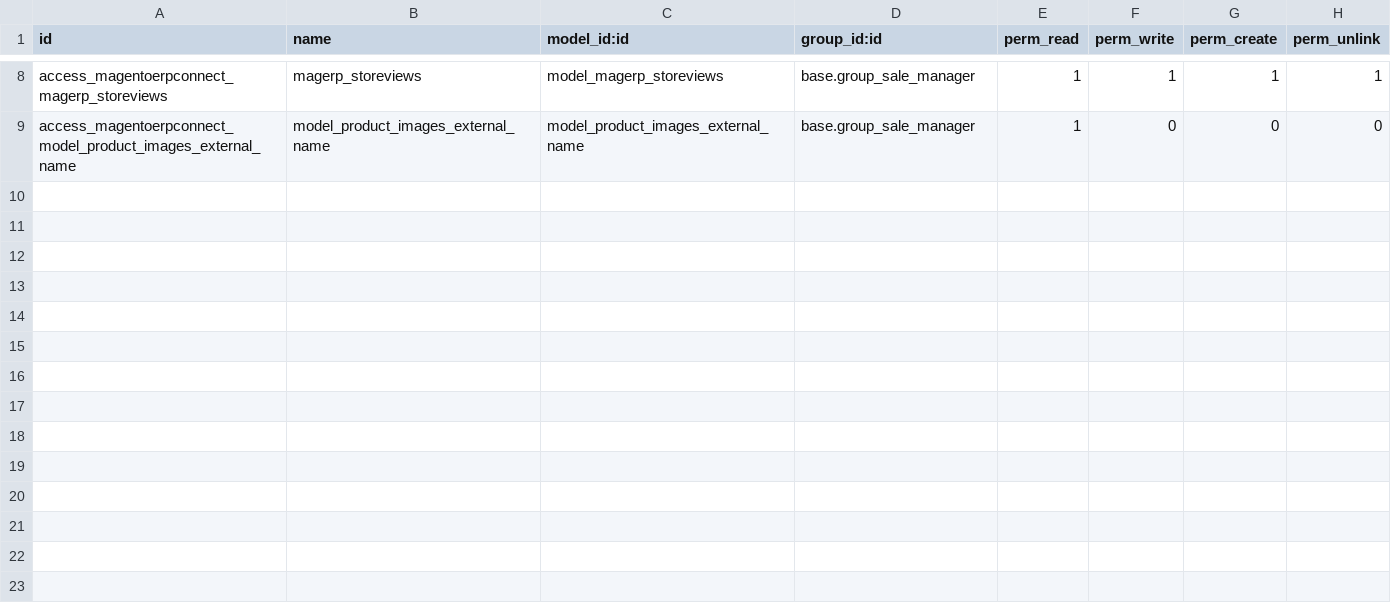
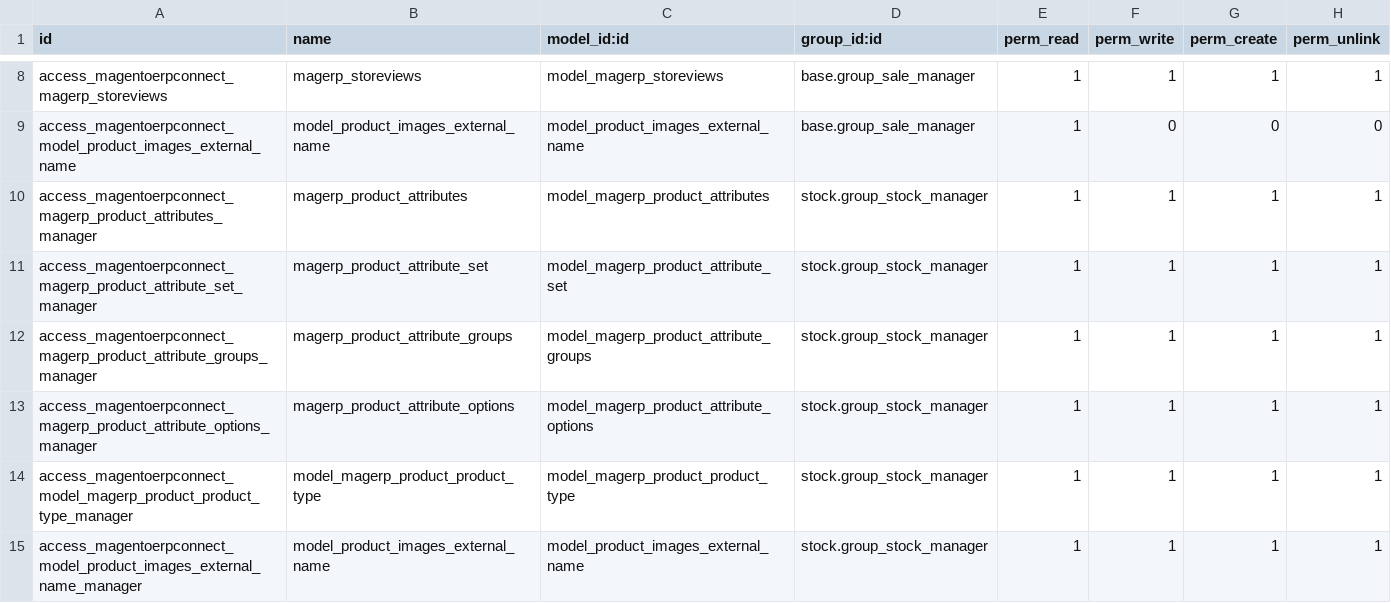
Before and after one commit to florian-dacosta/connector-magento, a CSV file: magentoerpconnect/security/ir.model.access.csv, drawn as a sheet; only a part is shown, gaps mark what is left out; the diff names each change by its address in the sheet, - before the commit and + after, or states it on an @@ line.

Commit message:
[IMP] add group for object added by magentoerpconnect

```diff
--- a/magentoerpconnect/security/ir.model.access.csv
+++ b/magentoerpconnect/security/ir.model.access.csv
+row 10: access_magentoerpconnect_magerp_product_attributes_manager | magerp_product_attributes | model_magerp_product_attributes | stock.group_stock_manager | 1 | 1 | 1 | 1
+row 11: access_magentoerpconnect_magerp_product_attribute_set_manager | magerp_product_attribute_set | model_magerp_product_attribute_set | stock.group_stock_manager | 1 | 1 | 1 | 1
+row 12: access_magentoerpconnect_magerp_product_attribute_groups_manager | magerp_product_attribute_groups | model_magerp_product_attribute_groups | stock.group_stock_manager | 1 | 1 | 1 | 1
+row 13: access_magentoerpconnect_magerp_product_attribute_options_manager | magerp_product_attribute_options | model_magerp_product_attribute_options | stock.group_stock_manager | 1 | 1 | 1 | 1
+row 14: access_magentoerpconnect_model_magerp_product_product_type_manager | model_magerp_product_product_type | model_magerp_product_product_type | stock.group_stock_manager | 1 | 1 | 1 | 1
+row 15: access_magentoerpconnect_model_product_images_external_name_manager | model_product_images_external_name | model_product_images_external_name | stock.group_stock_manager | 1 | 1 | 1 | 1
```
